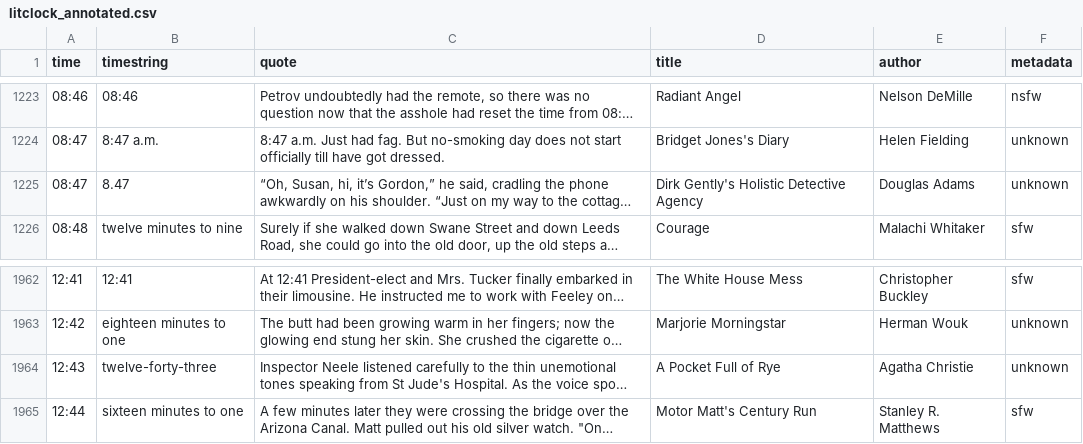
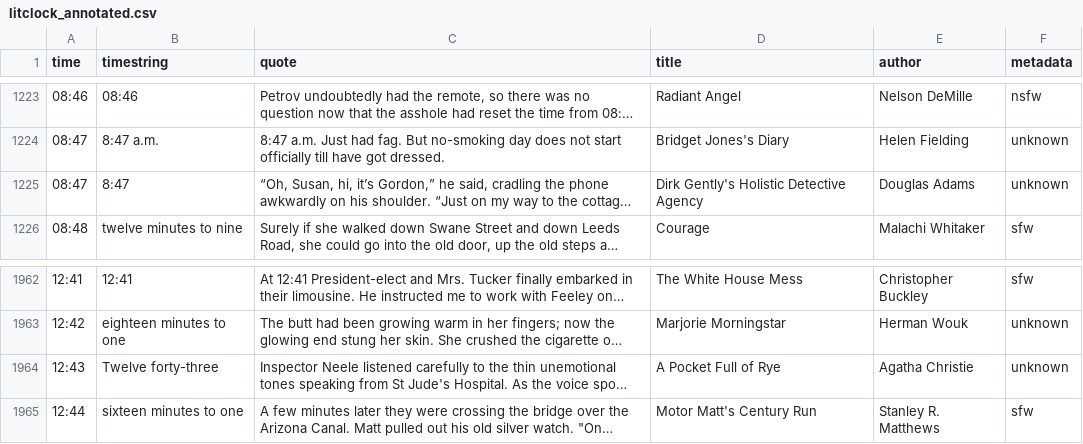
Before and after one commit to alextaschuk/Literary-Quote-Clock, a CSV file: litclock_annotated.csv, drawn as a sheet; only a part is shown, gaps mark what is left out; long unchanged cells end in …; the diff covers the shown part only; the diff names each change by its address in the sheet, - before the commit and + after, or states it on an @@ line.

Commit message:
fixed some quote timestrings

```diff
--- a/litclock_annotated.csv
+++ b/litclock_annotated.csv
-B1225 (timestring): 8.47
+B1225 (timestring): 8:47
-B1964 (timestring): twelve-forty-three
+B1964 (timestring): Twelve forty-three
```
Also changed, not shown: 8 edited cells elsewhere in this file.
